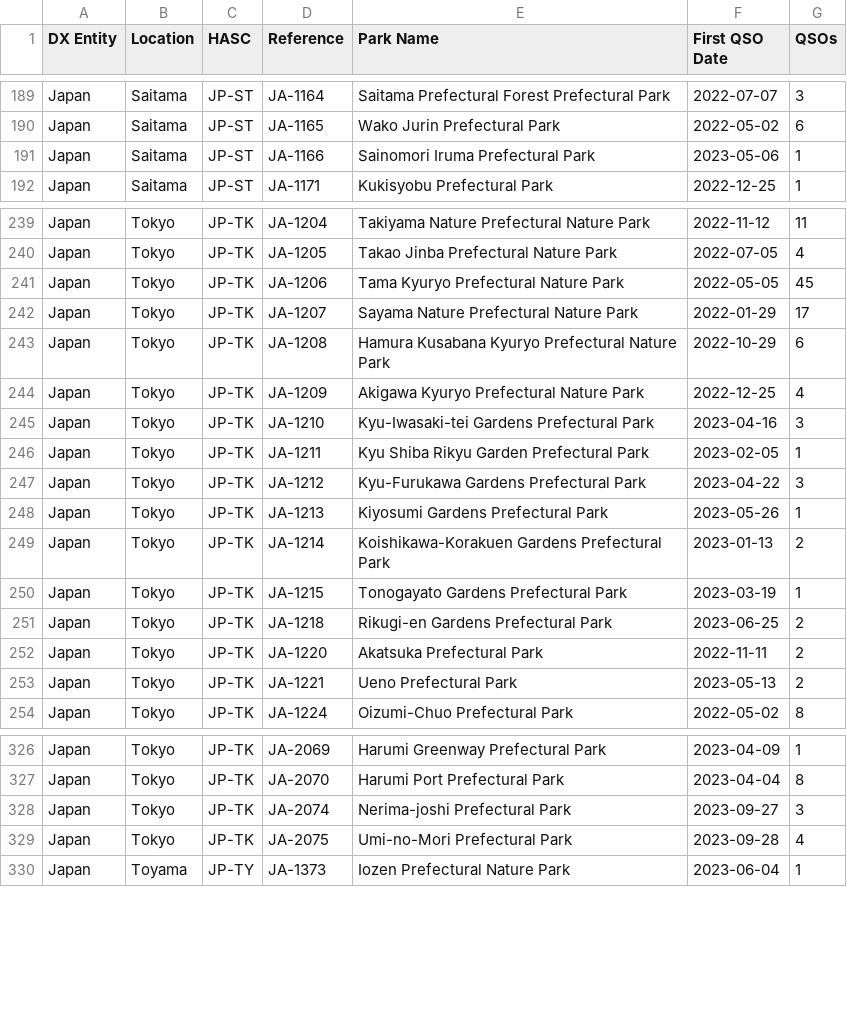
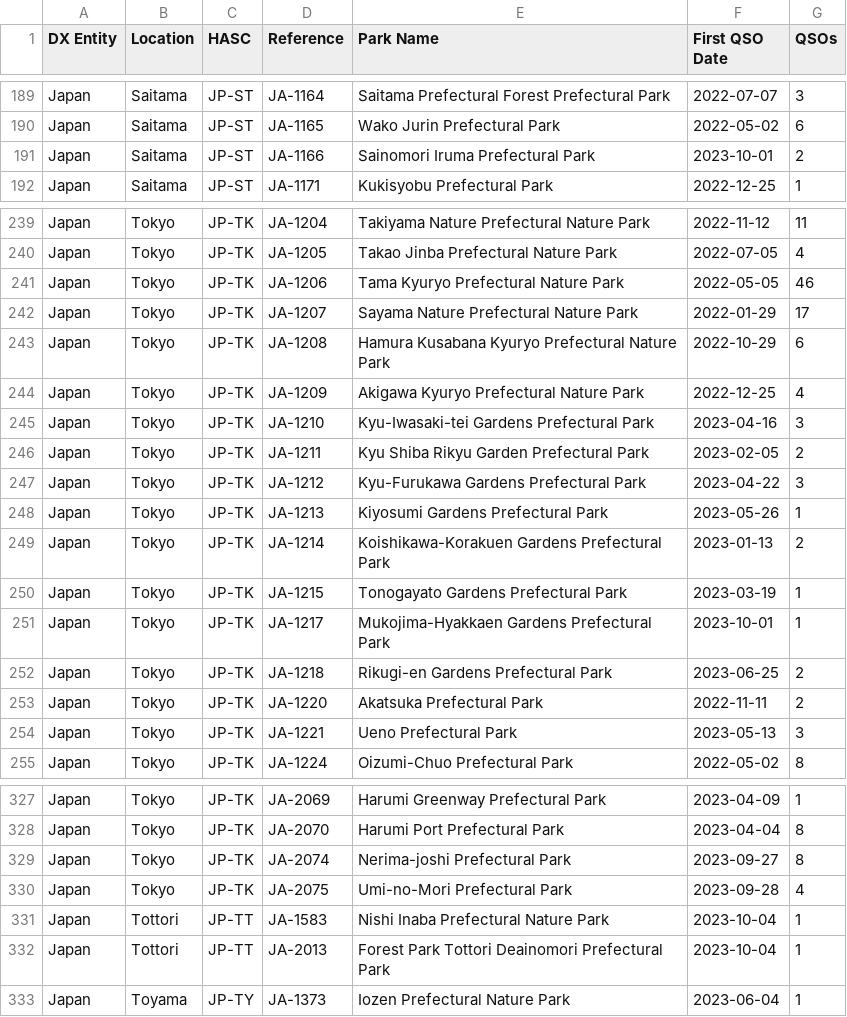
Before and after one commit to tyjcode/y001, a CSV file: hunter_parks.csv, drawn as a sheet; only a part is shown, gaps mark what is left out; the diff covers the shown part only.

```diff
--- a/hunter_parks.csv
+++ b/hunter_parks.csv
@@ -190,3 +190,3 @@
 "Japan","Saitama","JP-ST","JA-1165","Wako Jurin Prefectural Park","2022-05-02",6
-"Japan","Saitama","JP-ST","JA-1166","Sainomori Iruma Prefectural Park","2023-05-06",1
+"Japan","Saitama","JP-ST","JA-1166","Sainomori Iruma Prefectural Park","2023-10-01",2
 "Japan","Saitama","JP-ST","JA-1171","Kukisyobu Prefectural Park","2022-12-25",1
@@ -240,3 +240,3 @@
 "Japan","Tokyo","JP-TK","JA-1205","Takao Jinba Prefectural Nature Park","2022-07-05",4
-"Japan","Tokyo","JP-TK","JA-1206","Tama Kyuryo Prefectural Nature Park","2022-05-05",45
+"Japan","Tokyo","JP-TK","JA-1206","Tama Kyuryo Prefectural Nature Park","2022-05-05",46
 "Japan","Tokyo","JP-TK","JA-1207","Sayama Nature Prefectural Nature Park","2022-01-29",17
@@ -245,3 +245,3 @@
 "Japan","Tokyo","JP-TK","JA-1210","Kyu-Iwasaki-tei Gardens Prefectural Park","2023-04-16",3
-"Japan","Tokyo","JP-TK","JA-1211","Kyu Shiba Rikyu Garden Prefectural Park","2023-02-05",1
+"Japan","Tokyo","JP-TK","JA-1211","Kyu Shiba Rikyu Garden Prefectural Park","2023-02-05",2
 "Japan","Tokyo","JP-TK","JA-1212","Kyu-Furukawa Gardens Prefectural Park","2023-04-22",3
@@ -250,5 +250,6 @@
 "Japan","Tokyo","JP-TK","JA-1215","Tonogayato Gardens Prefectural Park","2023-03-19",1
+"Japan","Tokyo","JP-TK","JA-1217","Mukojima-Hyakkaen Gardens Prefectural Park","2023-10-01",1
 "Japan","Tokyo","JP-TK","JA-1218","Rikugi-en Gardens Prefectural Park","2023-06-25",2
 "Japan","Tokyo","JP-TK","JA-1220","Akatsuka Prefectural Park","2022-11-11",2
-"Japan","Tokyo","JP-TK","JA-1221","Ueno Prefectural Park","2023-05-13",2
+"Japan","Tokyo","JP-TK","JA-1221","Ueno Prefectural Park","2023-05-13",3
 "Japan","Tokyo","JP-TK","JA-1224","Oizumi-Chuo Prefectural Park","2022-05-02",8
@@ -327,4 +328,6 @@
 "Japan","Tokyo","JP-TK","JA-2070","Harumi Port Prefectural Park","2023-04-04",8
-"Japan","Tokyo","JP-TK","JA-2074","Nerima-joshi Prefectural Park","2023-09-27",3
+"Japan","Tokyo","JP-TK","JA-2074","Nerima-joshi Prefectural Park","2023-09-27",8
 "Japan","Tokyo","JP-TK","JA-2075","Umi-no-Mori Prefectural Park","2023-09-28",4
+"Japan","Tottori","JP-TT","JA-1583","Nishi Inaba Prefectural Nature Park","2023-10-04",1
+"Japan","Tottori","JP-TT","JA-2013","Forest Park Tottori Deainomori Prefectural Park","2023-10-04",1
 "Japan","Toyama","JP-TY","JA-1373","Iozen Prefectural Nature Park","2023-06-04",1
```
Also changed, not shown: 5 edited cells elsewhere in this file.
